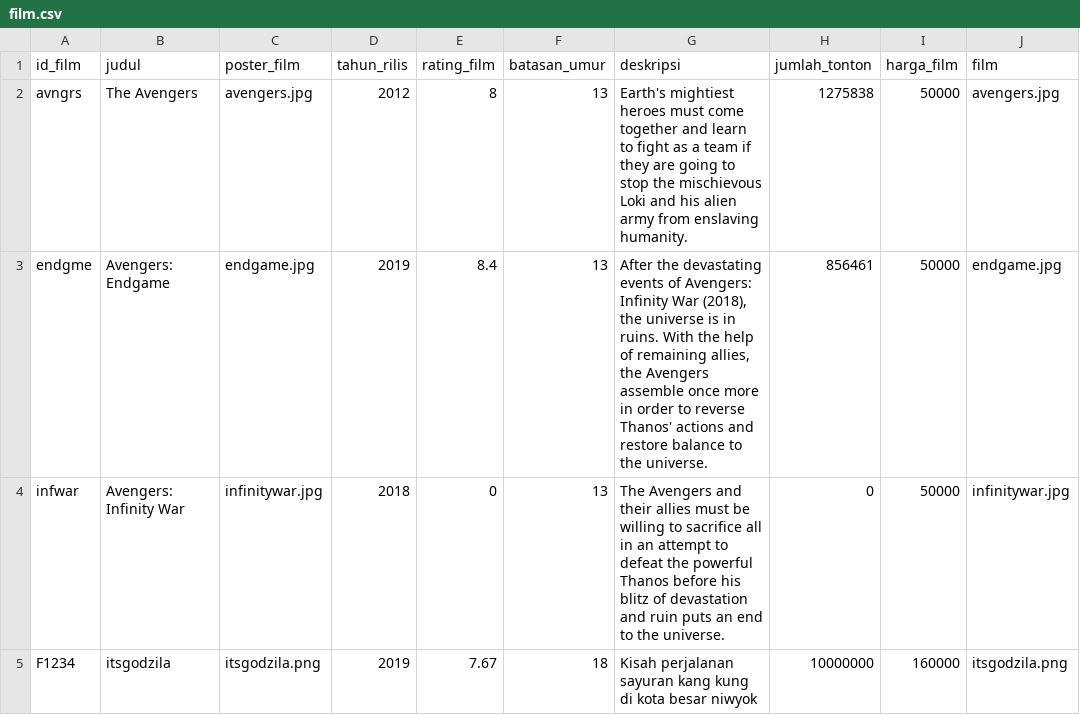
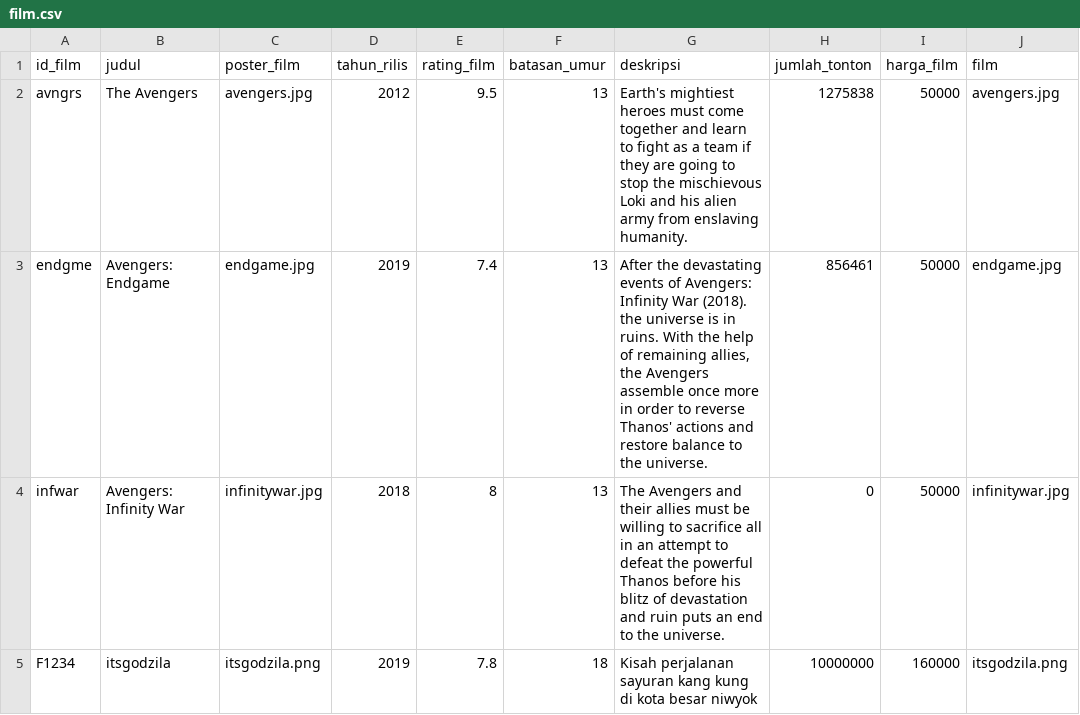
Before and after one commit to cyn-rus/if2250_2021_k03_08_netflixx, a CSV file: src/database/film.csv, drawn as a sheet.

Commit message:
fix image load path and reworked review.csv with the new film.csv

```diff
--- a/src/database/film.csv
+++ b/src/database/film.csv
@@ -1,5 +1,5 @@
 id_film,judul,poster_film,tahun_rilis,rating_film,batasan_umur,deskripsi,jumlah_tonton,harga_film,film
-avngrs,The Avengers,avengers.jpg,2012,8,13,Earth's mightiest heroes must come together and learn to fight as a team if they are going to stop the mischievous Loki and his alien army from enslaving humanity.,1275838,50000,avengers.jpg
-endgme,Avengers: Endgame,endgame.jpg,2019,8.4,13,"After the devastating events of Avengers: Infinity War (2018), the universe is in ruins. With the help of remaining allies, the Avengers assemble once more in order to reverse Thanos' actions and restore balance to the universe.",856461,50000,endgame.jpg
-infwar,Avengers: Infinity War,infinitywar.jpg,2018,0,13,The Avengers and their allies must be willing to sacrifice all in an attempt to defeat the powerful Thanos before his blitz of devastation and ruin puts an end to the universe.,0,50000,infinitywar.jpg
-F1234,itsgodzila,itsgodzila.png,2019,7.67,18,Kisah perjalanan sayuran kang kung di kota besar niwyok,10000000,160000,itsgodzila.png
+avngrs,The Avengers,avengers.jpg,2012,9.5,13,Earth's mightiest heroes must come together and learn to fight as a team if they are going to stop the mischievous Loki and his alien army from enslaving humanity.,1275838,50000,avengers.jpg
+endgme,Avengers: Endgame,endgame.jpg,2019,7.4,13,"After the devastating events of Avengers: Infinity War (2018). the universe is in ruins. With the help of remaining allies, the Avengers assemble once more in order to reverse Thanos' actions and restore balance to the universe.",856461,50000,endgame.jpg
+infwar,Avengers: Infinity War,infinitywar.jpg,2018,8,13,The Avengers and their allies must be willing to sacrifice all in an attempt to defeat the powerful Thanos before his blitz of devastation and ruin puts an end to the universe.,0,50000,infinitywar.jpg
+F1234,itsgodzila,itsgodzila.png,2019,7.8,18,Kisah perjalanan sayuran kang kung di kota besar niwyok,10000000,160000,itsgodzila.png
```
Also changed, not shown: src/database/review.csv, 1 other file.
